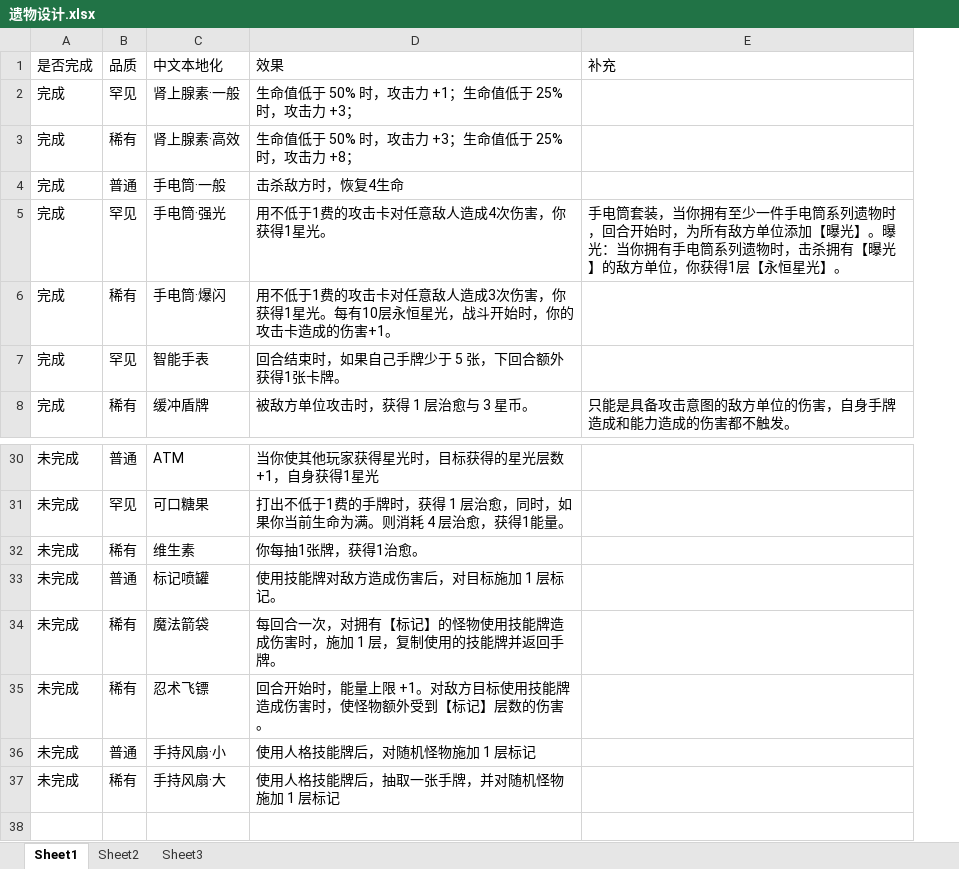
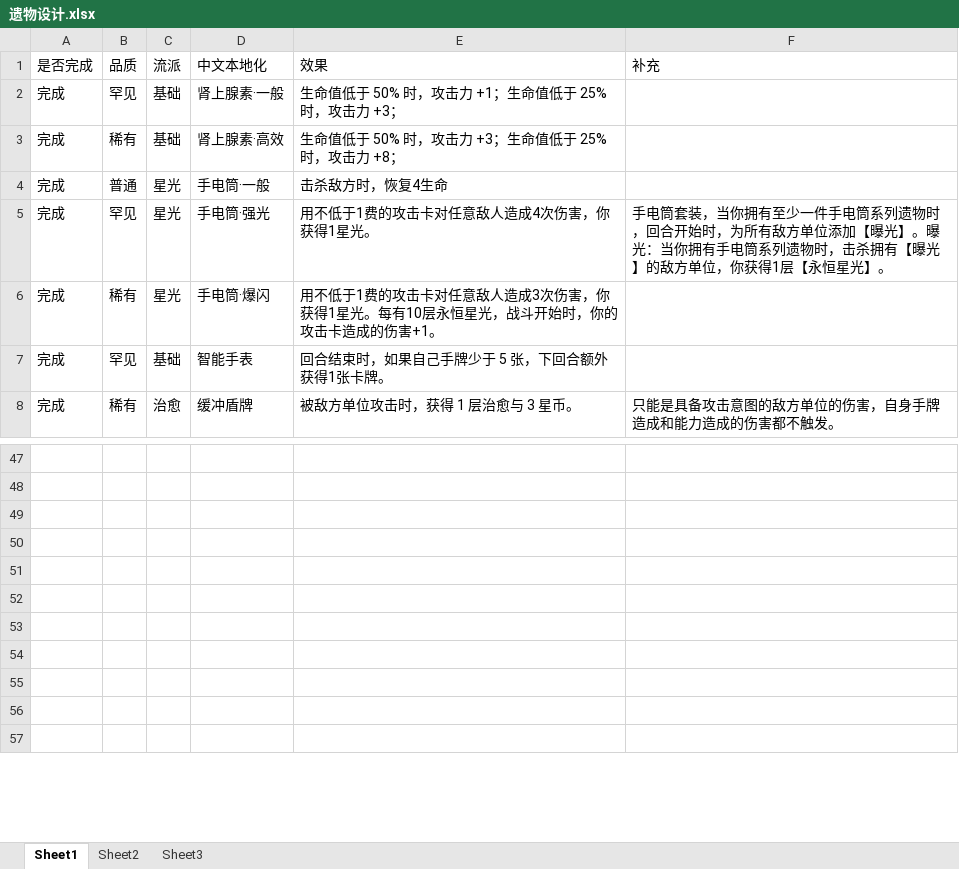
Before and after one commit to a190141074/Sts2-ReAstralPartyMod, an Excel workbook: docs/遗物设计.xlsx, sheet Sheet1, drawn as a sheet; only a part is shown, gaps mark what is left out; values as stored, in another font and other column widths than the file's, no cell formats; addresses are those after the commit; the diff covers the shown part only; the diff names each change by its address in the sheet, - before the commit and + after, or states it on an @@ line.

```diff
--- a/docs/遗物设计.xlsx (sheet Sheet1)
+++ b/docs/遗物设计.xlsx (sheet Sheet1)
+column C (流派), rows 2-8: 基础 | 基础 | 星光 | 星光 | 星光 | 基础 | 治愈
-row 47: 未完成 | 普通 | ATM | 当你使其他玩家获得星光时，目标获得的星光层数+1，自身获得1星光
+row 47: (empty)
-row 48: 未完成 | 罕见 | 可口糖果 | 打出不低于1费的手牌时，获得 1 层治愈，同时，如果你当前生命为满。则消耗 4 层治愈，获得1能量。
+row 48: (empty)
-row 49: 未完成 | 稀有 | 维生素 | 你每抽1张牌，获得1治愈。
+row 49: (empty)
-row 50: 未完成 | 普通 | 标记喷罐 | 使用技能牌对敌方造成伤害后，对目标施加 1 层标记。
+row 50: (empty)
-row 51: 未完成 | 稀有 | 魔法箭袋 | 每回合一次，对拥有【标记】的怪物使用技能牌造成伤害时，施加 1 层，复制使用的技能牌并返回手牌。
+row 51: (empty)
-row 52: 未完成 | 稀有 | 忍术飞镖 | 回合开始时，能量上限 +1。对敌方目标使用技能牌造成伤害时，使怪物额外受到【标记】层数的伤害。
+row 52: (empty)
-row 53: 未完成 | 普通 | 手持风扇·小 | 使用人格技能牌后，对随机怪物施加 1 层标记
+row 53: (empty)
-row 54: 未完成 | 稀有 | 手持风扇·大 | 使用人格技能牌后，抽取一张手牌，并对随机怪物施加 1 层标记
+row 54: (empty)
+row 55: (empty)
+row 56: (empty)
```
Also changed, not shown: 17 added rows and 38 edited cells elsewhere in this sheet, cell formats, 9 other files.
